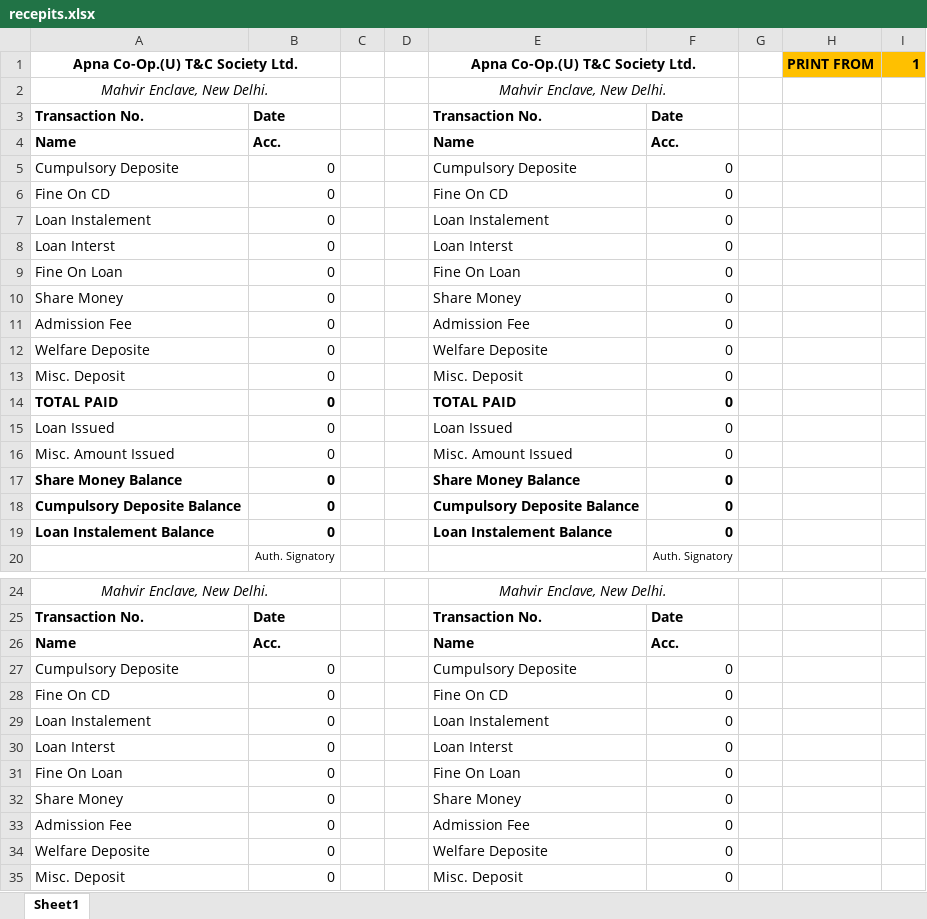
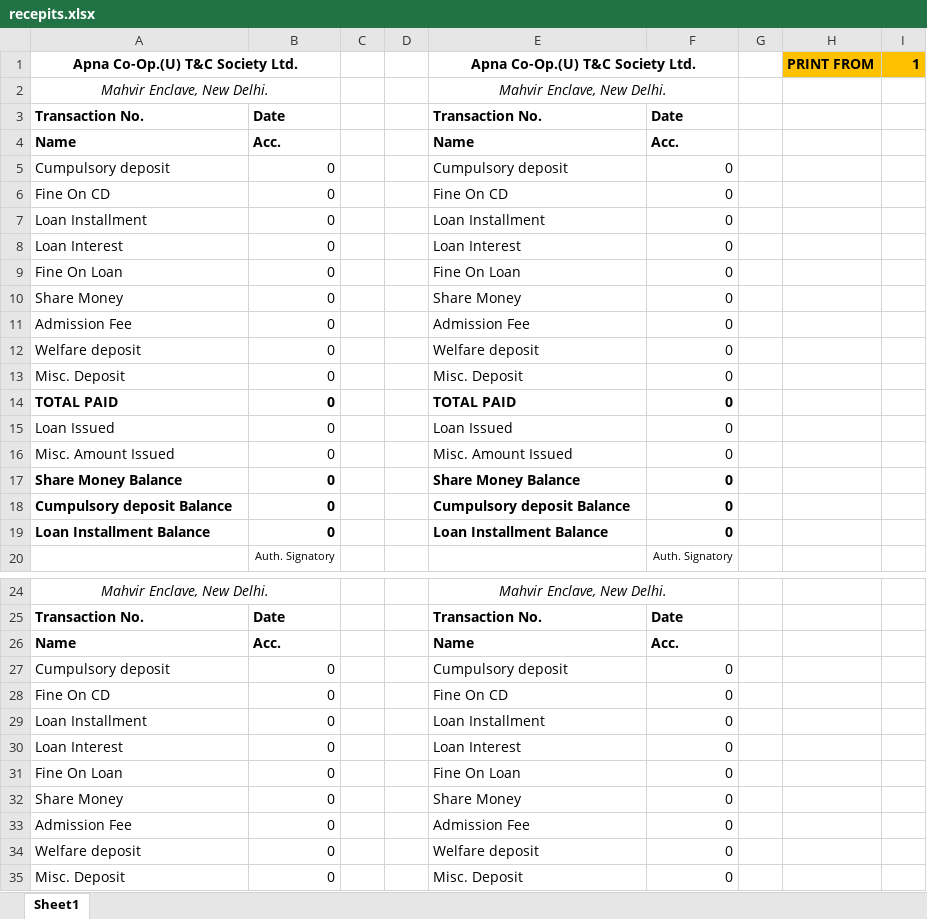
Before and after one commit to RishabhKr97/SocietyGeneral, an Excel workbook: Receipts/recepits.xlsx, sheet Sheet1, drawn as a sheet; only a part is shown, gaps mark what is left out; values as stored, in another font and other column widths than the file's, no borders; the diff covers the shown part only; the diff names each change by its address in the sheet, - before the commit and + after, or states it on an @@ line.

Commit message:
Add Print Receipt Class

```diff
--- a/Receipts/recepits.xlsx (sheet Sheet1)
+++ b/Receipts/recepits.xlsx (sheet Sheet1)
-A5: Cumpulsory Deposite
+A5: Cumpulsory deposit
-E5: Cumpulsory Deposite
+E5: Cumpulsory deposit
-A7: Loan Instalement
+A7: Loan Installment
-E7: Loan Instalement
+E7: Loan Installment
-A8: Loan Interst
+A8: Loan Interest
-E8: Loan Interst
+E8: Loan Interest
-A12: Welfare Deposite
+A12: Welfare deposit
-E12: Welfare Deposite
+E12: Welfare deposit
-A18: Cumpulsory Deposite Balance
+A18: Cumpulsory deposit Balance
-E18: Cumpulsory Deposite Balance
+E18: Cumpulsory deposit Balance
-A19: Loan Instalement Balance
+A19: Loan Installment Balance
-E19: Loan Instalement Balance
+E19: Loan Installment Balance
-A27: Cumpulsory Deposite
+A27: Cumpulsory deposit
-E27: Cumpulsory Deposite
+E27: Cumpulsory deposit
-A29: Loan Instalement
+A29: Loan Installment
-E29: Loan Instalement
+E29: Loan Installment
-A30: Loan Interst
+A30: Loan Interest
-E30: Loan Interst
+E30: Loan Interest
-A34: Welfare Deposite
+A34: Welfare deposit
-E34: Welfare Deposite
+E34: Welfare deposit
```
Also changed, not shown: 16 edited cells elsewhere in this sheet, formulas that keep their value, 2 other files.
